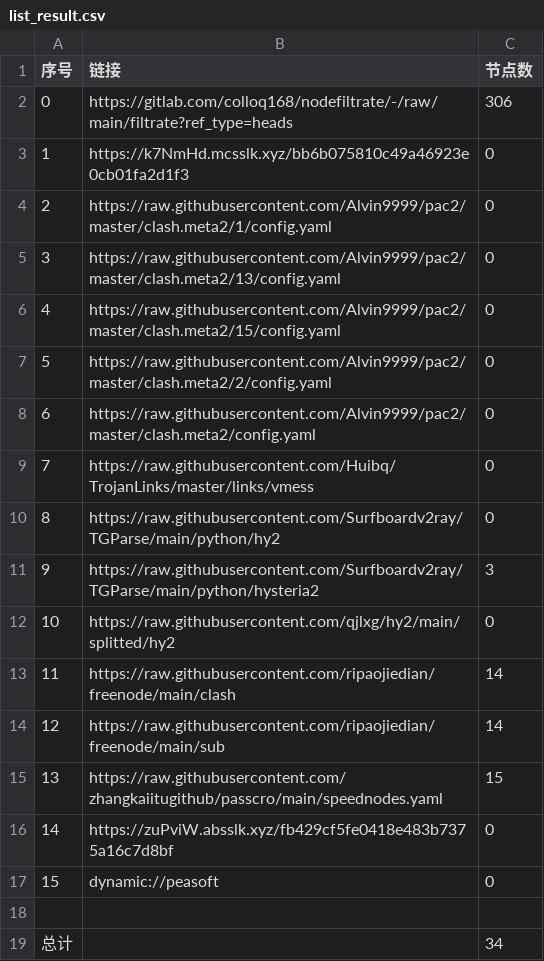
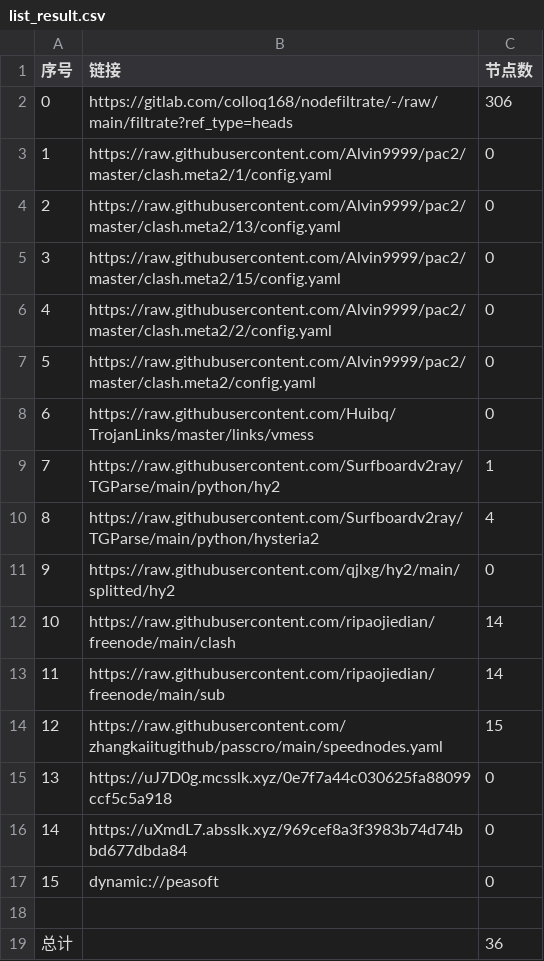
Before and after one commit to chengaopan/AutoMergePublicNodes, a CSV file: list_result.csv, drawn as a sheet; removed rows and columns are numbered as before the commit, all else as after; the diff names each change by its address in the sheet, - before the commit and + after, or states it on an @@ line.

```diff
--- a/list_result.csv
+++ b/list_result.csv
-row 3: 1 | https://k7NmHd.mcsslk.xyz/bb6b075810c49a46923e0cb01fa2d1f3 | 0
@@ column A (序号) renumbered between rows 3 and 15 @@
-C9 (节点数): 0
+C9 (节点数): 1
-C10 (节点数): 3
+C10 (节点数): 4
-B15 (链接): https://zuPviW.absslk.xyz/fb429cf5fe0418e483b7375a16c7d8bf
+B15 (链接): https://uJ7D0g.mcsslk.xyz/0e7f7a44c030625fa88099ccf5c5a918
+row 16: 14 | https://uXmdL7.absslk.xyz/969cef8a3f3983b74d74bbd677dbda84 | 0
-C19 (节点数): 34
+C19 (节点数): 36
```
Also changed, not shown: 19 other files.
